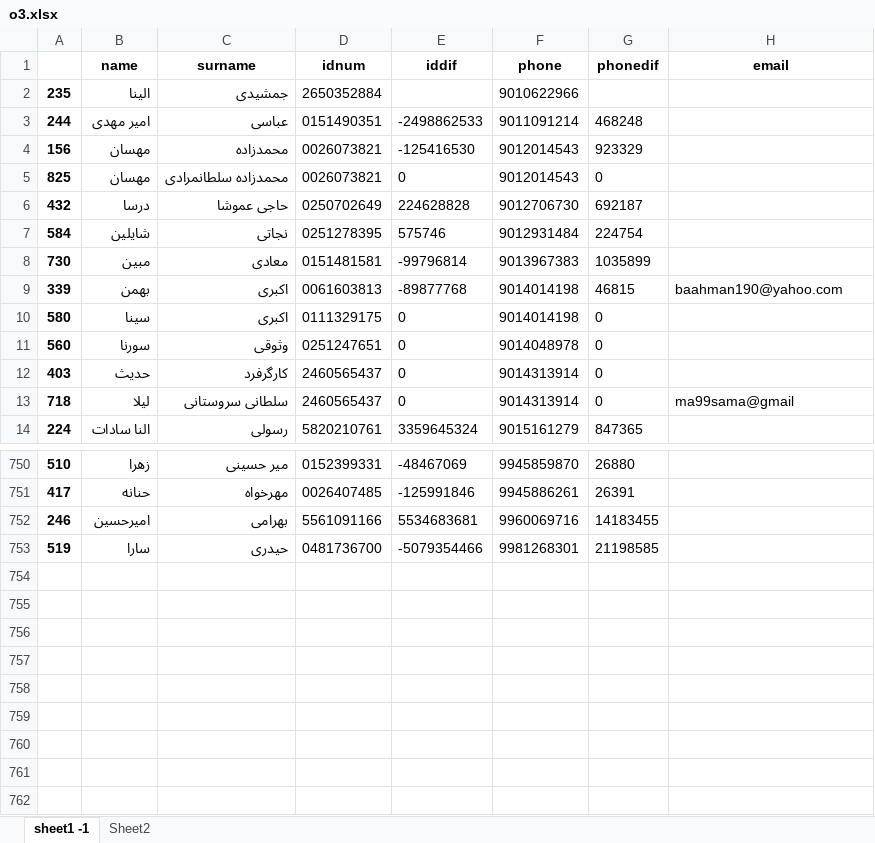
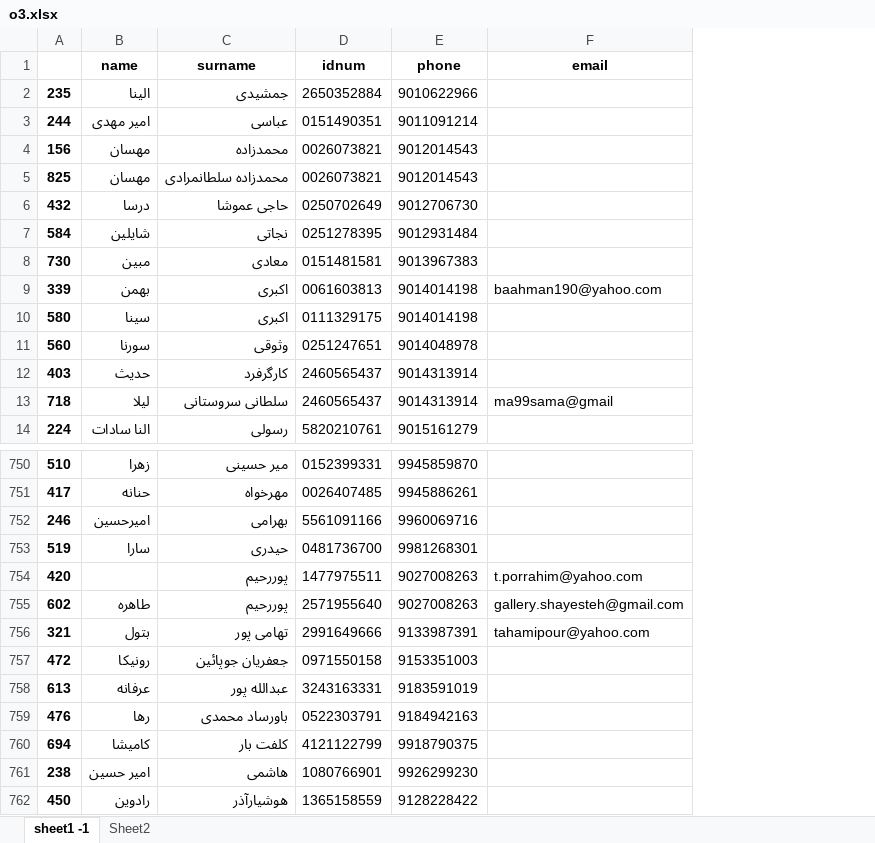
Before and after one commit to saeedsarkarati/ED, an Excel workbook: farhikhtegan/p/o3.xlsx, sheet sheet1 -1, drawn as a sheet; only a part is shown, gaps mark what is left out; values as stored, in another font and other column widths than the file's, no borders; removed rows and columns are numbered as before the commit, all else as after; the diff names each change by its address in the sheet, - before the commit and + after, or states it on an @@ line.

```diff
--- a/farhikhtegan/p/o3.xlsx (sheet sheet1 -1)
+++ b/farhikhtegan/p/o3.xlsx (sheet sheet1 -1)
-column E (iddif), rows 3-14: -2498862533 | -125416530 | 0 | 224628828 | 575746 | -99796814 | -89877768 | 0 | 0 | 0 | 0 | 3359645324; rows 750-753: -48467069 | -125991846 | 5534683681 | -5079354466
-column G (phonedif), rows 3-14: 468248 | 923329 | 0 | 692187 | 224754 | 1035899 | 46815 | 0 | 0 | 0 | 0 | 847365; rows 750-753: 26880 | 26391 | 14183455 | 21198585
+row 754: 420 |  | پوررحیم | 1477975511 | 9027008263 | t.porrahim@yahoo.com
+row 755: 602 | طاهره | پوررحیم | 2571955640 | 9027008263 | gallery.shayesteh@gmail.com
+row 756: 321 | بتول | تهامی پور | 2991649666 | 9133987391 | tahamipour@yahoo.com
+row 757: 472 | رونیکا | جعفریان جوپائین | 0971550158 | 9153351003
+row 758: 613 | عرفانه | عبدالله پور | 3243163331 | 9183591019
+row 759: 476 | رها | باورساد محمدی | 0522303791 | 9184942163
+row 760: 694 | کامیشا | کلفت بار | 4121122799 | 9918790375
+row 761: 238 | امیر حسین | هاشمی | 1080766901 | 9926299230
+row 762: 450 | رادوین | هوشیارآذر | 1365158559 | 9128228422
```
Also changed, not shown: sheet Sheet2.
